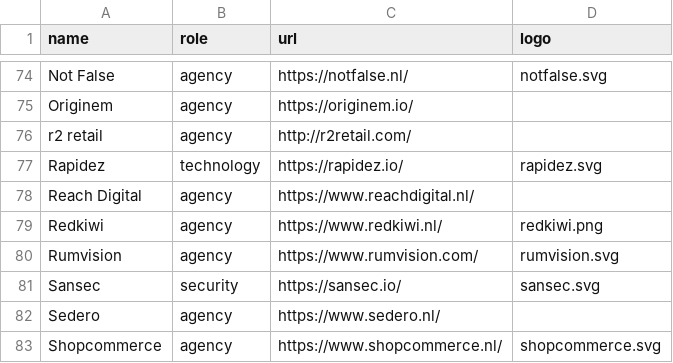
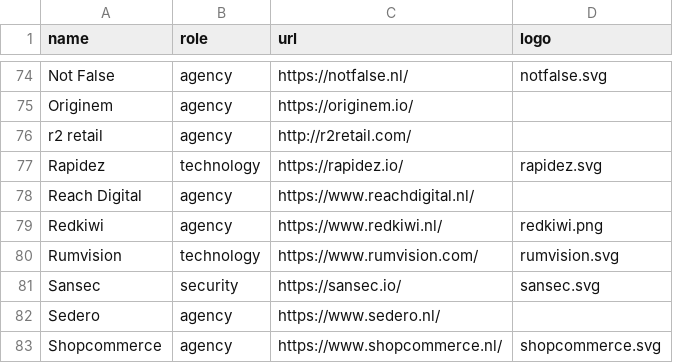
Before and after one commit to mage-os-nl/mage-os.nl, a CSV file: content/data/directory.csv, drawn as a sheet; only a part is shown, gaps mark what is left out.

```diff
--- a/content/data/directory.csv
+++ b/content/data/directory.csv
@@ -79,3 +79,3 @@
 "Redkiwi", "agency", "https://www.redkiwi.nl/", "redkiwi.png"
-"Rumvision", agency, "https://www.rumvision.com/", rumvision.svg
+"Rumvision", technology, "https://www.rumvision.com/", "rumvision.svg"
 "Sansec", "security", "https://sansec.io/", "sansec.svg"
```
Also changed, not shown: 1 other file.
